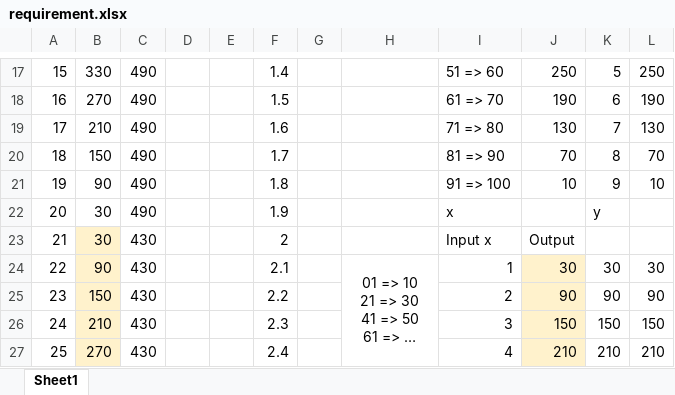
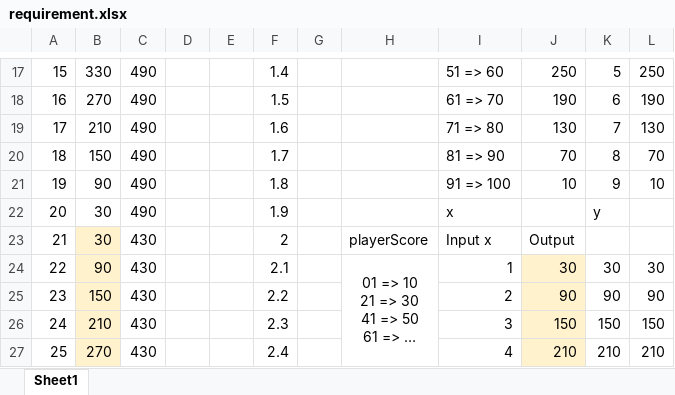
Before and after one commit to FabevyVel/fsd-03-js-practice, an Excel workbook: doc/requirement.xlsx, sheet Sheet1, drawn as a sheet; only a part is shown, gaps mark what is left out; long unchanged cells end in …; values as stored, in another font and other column widths than the file's, no borders; the diff names each change by its address in the sheet, - before the commit and + after, or states it on an @@ line.

```diff
--- a/doc/requirement.xlsx (sheet Sheet1)
+++ b/doc/requirement.xlsx (sheet Sheet1)
-H23: (empty)
+H23: playerScore
```
Also changed, not shown: 2 other files.
